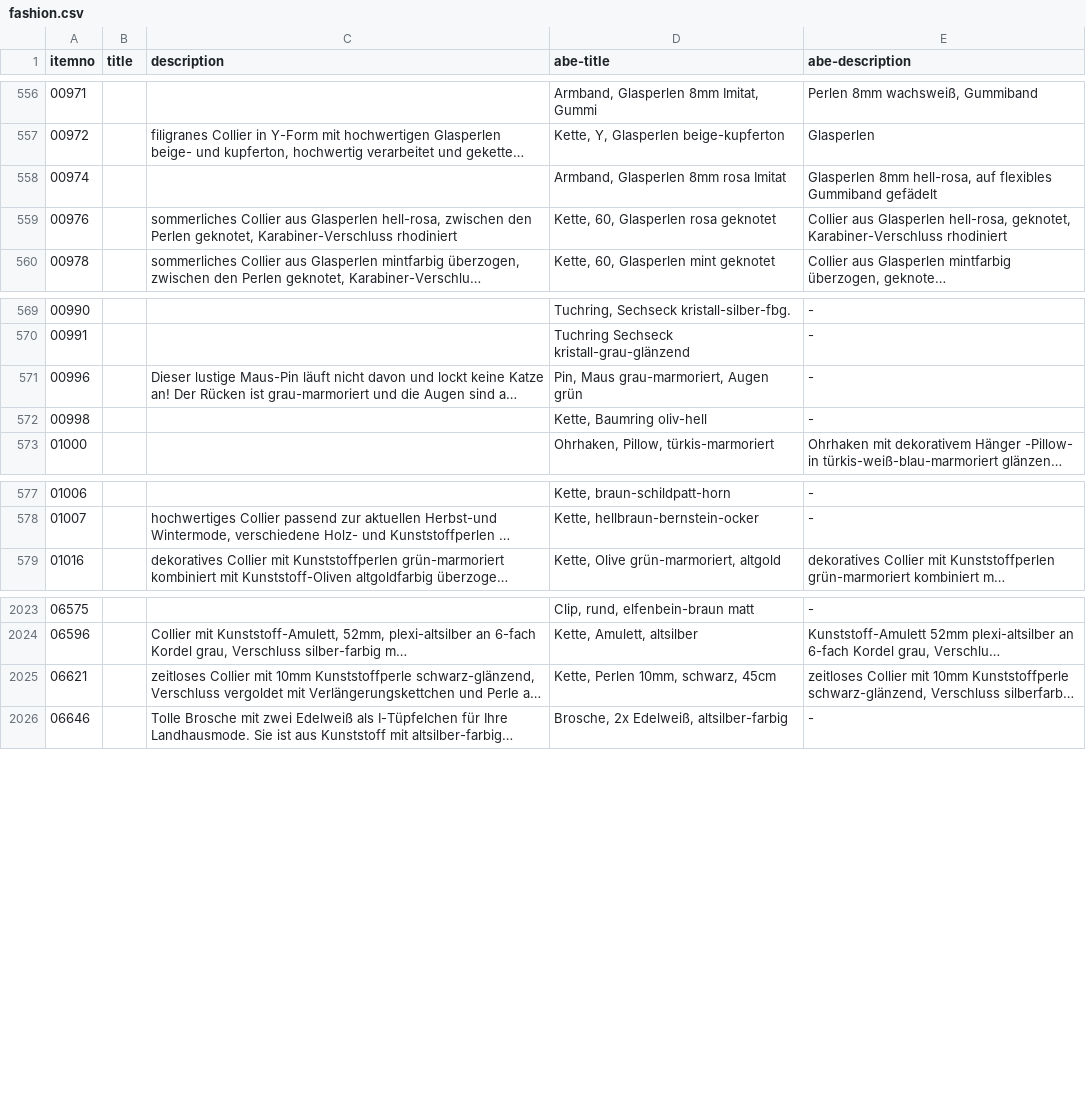
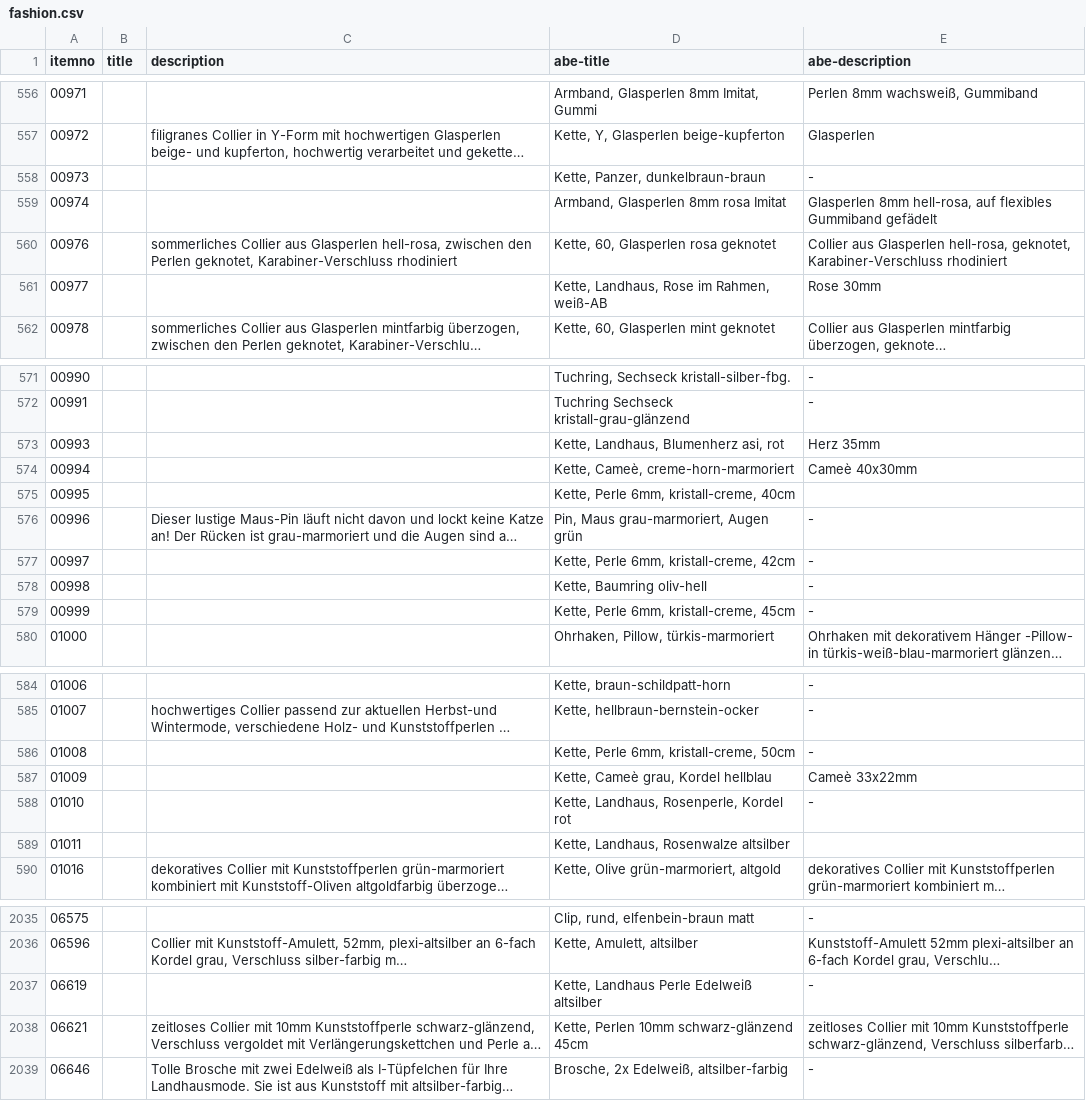
Before and after one commit to cbs68/products, a CSV file: de/fashion.csv, drawn as a sheet; only a part is shown, gaps mark what is left out; long unchanged cells end in …; addresses are those after the commit; the diff covers the shown part only; the diff names each change by its address in the sheet, - before the commit and + after, or states it on an @@ line.

```diff
--- a/de/fashion.csv
+++ b/de/fashion.csv
+row 558: 00973 |  |  | Kette, Panzer, dunkelbraun-braun | -
+row 561: 00977 |  |  | Kette, Landhaus, Rose im Rahmen, weiß-AB | Rose 30mm
+row 573: 00993 |  |  | Kette, Landhaus, Blumenherz asi, rot | Herz 35mm
+row 574: 00994 |  |  | Kette, Cameè, creme-horn-marmoriert | Cameè 40x30mm
+row 575: 00995 |  |  | Kette, Perle 6mm, kristall-creme, 40cm
+row 577: 00997 |  |  | Kette, Perle 6mm, kristall-creme, 42cm | -
+row 579: 00999 |  |  | Kette, Perle 6mm, kristall-creme, 45cm | -
+row 586: 01008 |  |  | Kette, Perle 6mm, kristall-creme, 50cm | -
+row 587: 01009 |  |  | Kette, Cameè grau, Kordel hellblau | Cameè 33x22mm
+row 588: 01010 |  |  | Kette, Landhaus, Rosenperle, Kordel rot | -
+row 589: 01011 |  |  | Kette, Landhaus, Rosenwalze altsilber
+row 2037: 06619 |  |  | Kette, Landhaus Perle Edelweiß altsilber | -
-D2038 (abe-title): Kette, Perlen 10mm, schwarz, 45cm
+D2038 (abe-title): Kette, Perlen 10mm schwarz-glänzend 45cm
```
Also changed, not shown: 2 added rows and 16 edited cells elsewhere in this file, de/gold.csv, de/silver.csv.
